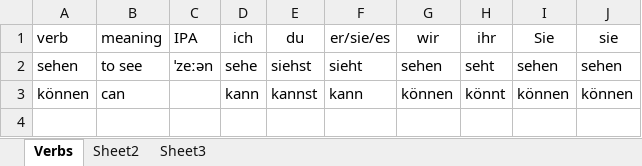
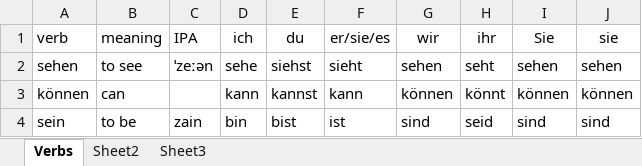
Before and after one commit to victor-arana/deutsch, an Excel workbook: resources/01-02-strong-verbs.xlsx, sheet Verbs, drawn as a sheet; values as stored, in another font and other column widths than the file's, no borders; table styles not drawn; the diff names each change by its address in the sheet, - before the commit and + after, or states it on an @@ line.

```diff
--- a/resources/01-02-strong-verbs.xlsx (sheet Verbs)
+++ b/resources/01-02-strong-verbs.xlsx (sheet Verbs)
+row 4: sein | to be | zain | bin | bist | ist | sind | seid | sind | sind
```
Also changed, not shown: resources/01-03-weak-verbs.xlsx, 2 other files.
